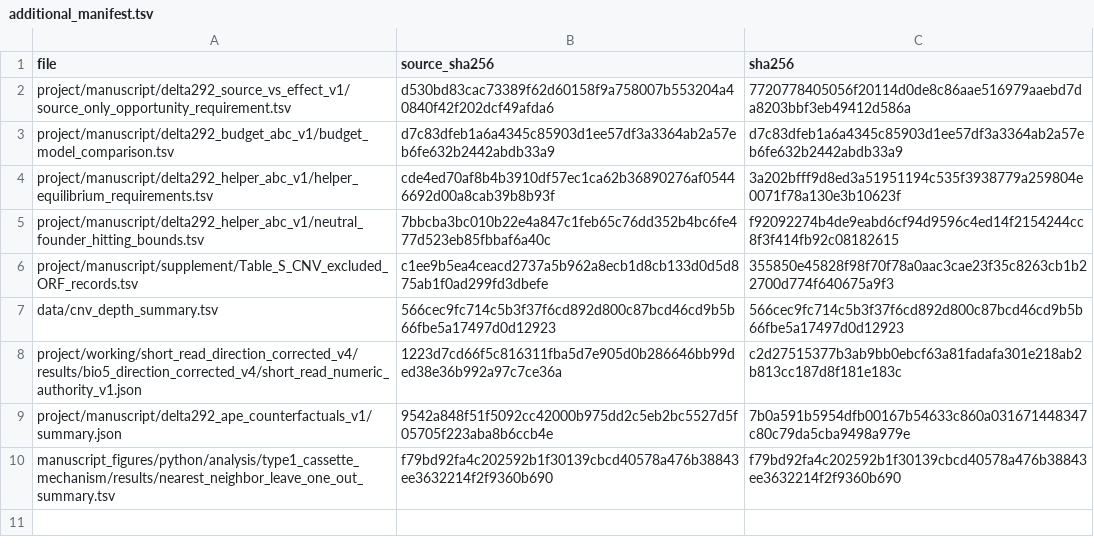
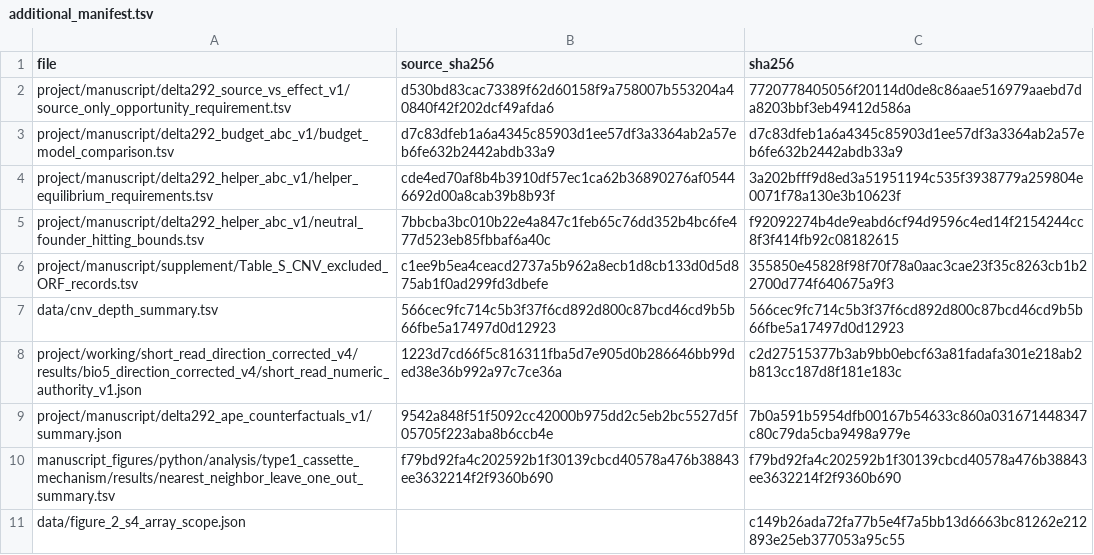
Before and after one commit to dmworstell/hml2-pangenome, a TSV file: data/additional_manifest.tsv, drawn as a sheet; the diff names each change by its address in the sheet, - before the commit and + after, or states it on an @@ line.

Commit message:
Distinguish locus copy counts from tandem-array sizes

```diff
--- a/data/additional_manifest.tsv
+++ b/data/additional_manifest.tsv
+row 11: data/figure_2_s4_array_scope.json |  | c149b26ada72fa77b5e4f7a5bb13d6663bc81262e212893e25eb377053a95c55
```
Also changed, not shown: source_inventory.tsv, 7 other files.
